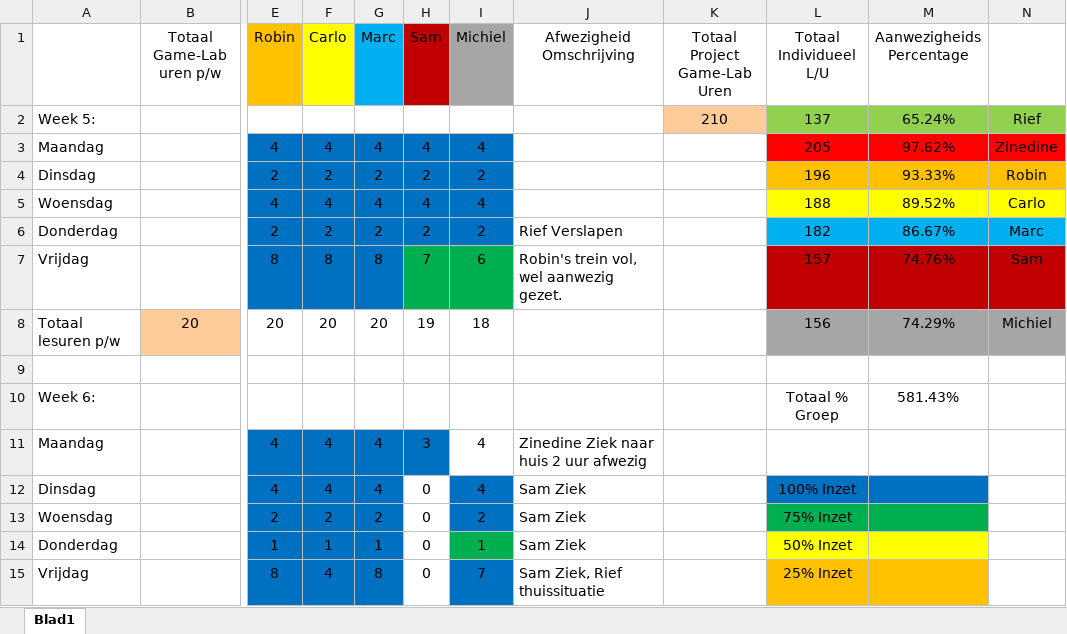
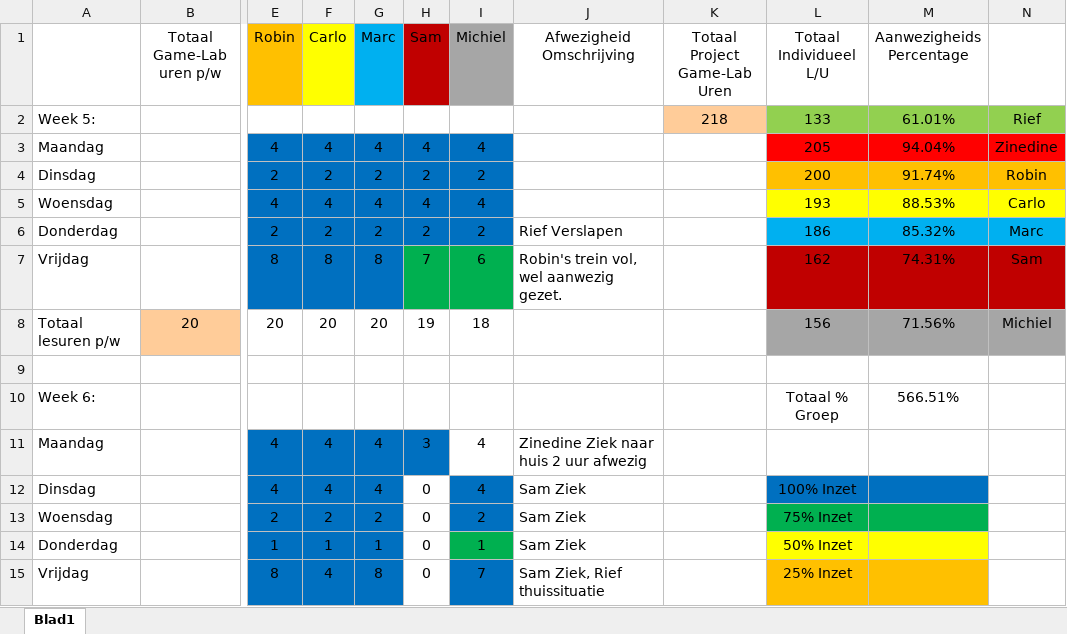
Before and after one commit to ryuiji/Team-Asylum3, an Excel workbook: Algemeen/Uren Registratie Game-Lab-2.1.xlsx, sheet Blad1, drawn as a sheet; only a part is shown, gaps mark what is left out; values as stored, in another font and other column widths than the file's, no borders; the diff covers the shown part only; the diff names each change by its address in the sheet, - before the commit and + after, or states it on an @@ line.

```diff
--- a/Algemeen/Uren Registratie Game-Lab-2.1.xlsx (sheet Blad1)
+++ b/Algemeen/Uren Registratie Game-Lab-2.1.xlsx (sheet Blad1)
-K2 (Totaal Project Game-Lab Uren): 210
+K2 (Totaal Project Game-Lab Uren): 218
-L2 (Totaal Individueel L/U): 137
+L2 (Totaal Individueel L/U): 133
-M2 (Aanwezigheids Percentage): 65.24%
+M2 (Aanwezigheids Percentage): 61.01%
-M3 (Aanwezigheids Percentage): 97.62%
+M3 (Aanwezigheids Percentage): 94.04%
-L4 (Totaal Individueel L/U): 196
+L4 (Totaal Individueel L/U): 200
-M4 (Aanwezigheids Percentage): 93.33%
+M4 (Aanwezigheids Percentage): 91.74%
-L5 (Totaal Individueel L/U): 188
+L5 (Totaal Individueel L/U): 193
-M5 (Aanwezigheids Percentage): 89.52%
+M5 (Aanwezigheids Percentage): 88.53%
-L6 (Totaal Individueel L/U): 182
+L6 (Totaal Individueel L/U): 186
-M6 (Aanwezigheids Percentage): 86.67%
+M6 (Aanwezigheids Percentage): 85.32%
-L7 (Totaal Individueel L/U): 157
+L7 (Totaal Individueel L/U): 162
-M7 (Aanwezigheids Percentage): 74.76%
+M7 (Aanwezigheids Percentage): 74.31%
-M8 (Aanwezigheids Percentage): 74.29%
+M8 (Aanwezigheids Percentage): 71.56%
-M10 (Aanwezigheids Percentage): 581.43%
+M10 (Aanwezigheids Percentage): 566.51%
```
Also changed, not shown: 6 added rows, 6 removed rows, 12 edited cells and cell formats elsewhere in this sheet, formulas that keep their value, 5 other files.
